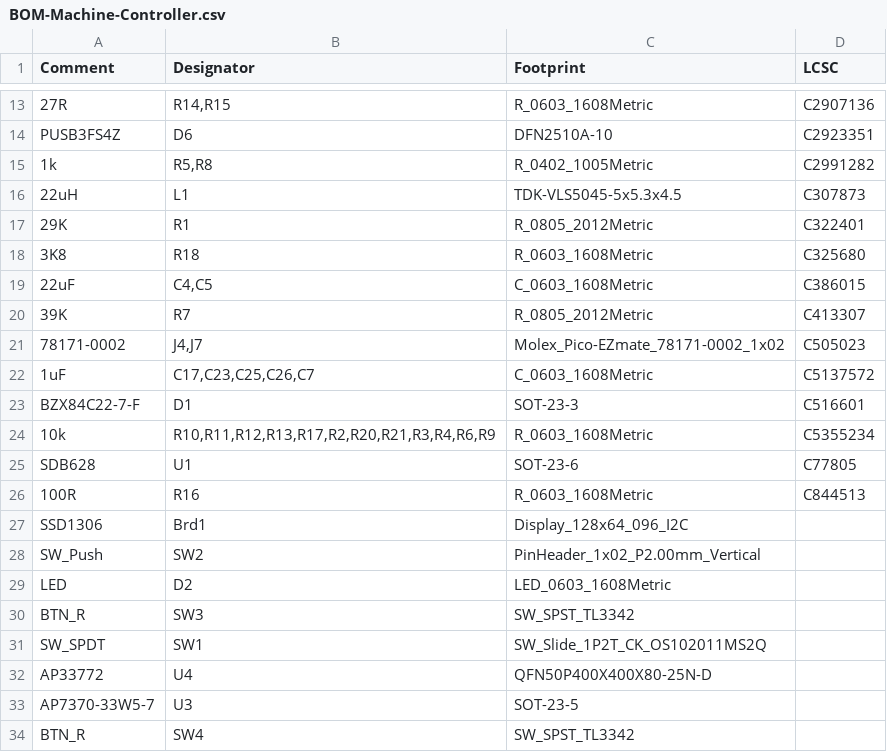
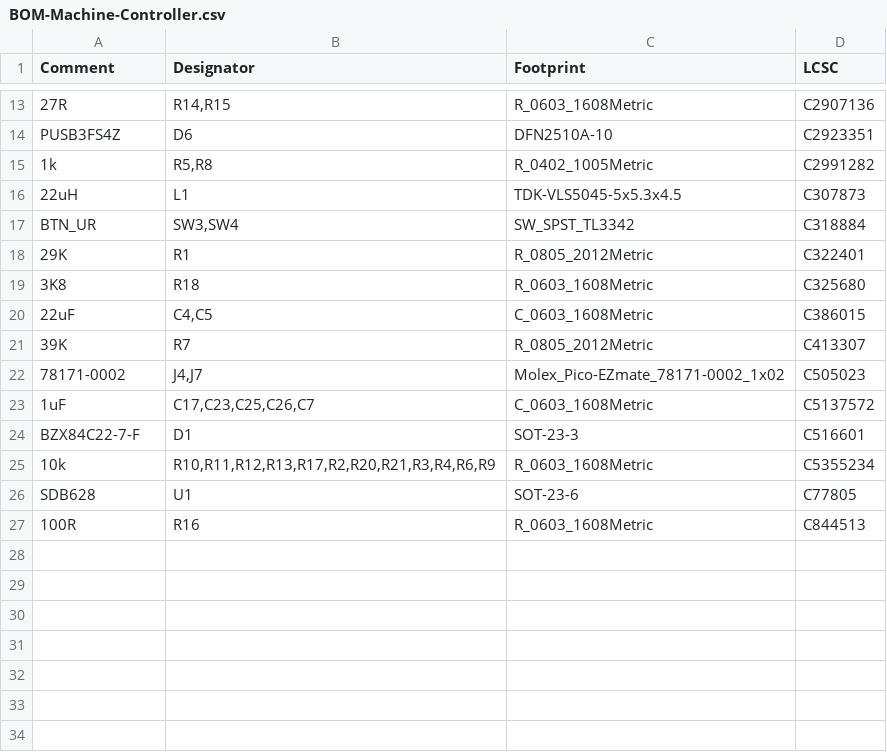
Before and after one commit to FinnKrass/MX-Break-In-Machine, a CSV file: PCB/jlcpcb/production_files/BOM-Machine-Controller.csv, drawn as a sheet; only a part is shown, gaps mark what is left out; removed rows and columns are numbered as before the commit, all else as after; the diff names each change by its address in the sheet, - before the commit and + after, or states it on an @@ line.

```diff
--- a/PCB/jlcpcb/production_files/BOM-Machine-Controller.csv
+++ b/PCB/jlcpcb/production_files/BOM-Machine-Controller.csv
+row 17: BTN_UR | SW3,SW4 | SW_SPST_TL3342 | C318884
-row 27: SSD1306 | Brd1 | Display_128x64_096_I2C
-row 28: SW_Push | SW2 | PinHeader_1x02_P2.00mm_Vertical
-row 29: LED | D2 | LED_0603_1608Metric
-row 30: BTN_R | SW3 | SW_SPST_TL3342
-row 31: SW_SPDT | SW1 | SW_Slide_1P2T_CK_OS102011MS2Q
-row 32: AP33772 | U4 | QFN50P400X400X80-25N-D
-row 33: AP7370-33W5-7 | U3 | SOT-23-5
-row 34: BTN_R | SW4 | SW_SPST_TL3342
```
Also changed, not shown: PCB/jlcpcb/production_files/CPL-Machine-Controller.csv, 35 other files.
